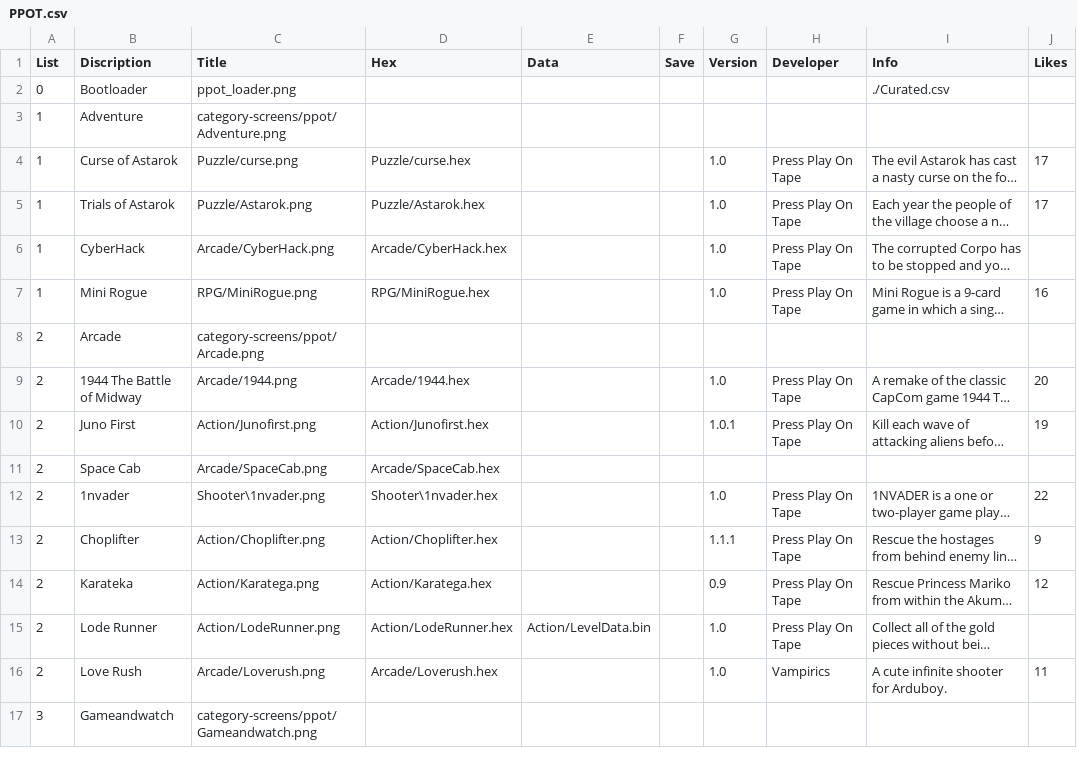
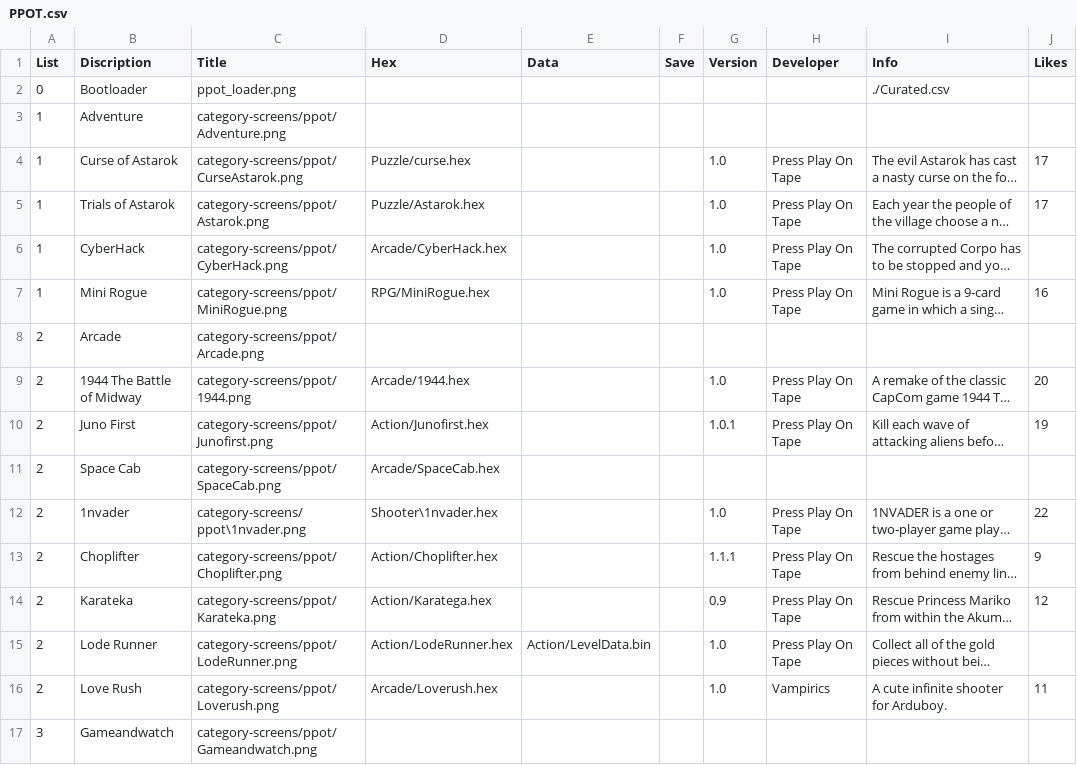
Before and after one commit to filmote/CartBuilder, a CSV file: PPOT.csv, drawn as a sheet; only a part is shown; long unchanged cells end in …; the diff covers the shown part only; the diff names each change by its address in the sheet, - before the commit and + after, or states it on an @@ line.

Commit message:
Update PPOT Images

```diff
--- a/PPOT.csv
+++ b/PPOT.csv
-C4 (Title): Puzzle/curse.png
+C4 (Title): category-screens/ppot/CurseAstarok.png
-C5 (Title): Puzzle/Astarok.png
+C5 (Title): category-screens/ppot/Astarok.png
-C6 (Title): Arcade/CyberHack.png
+C6 (Title): category-screens/ppot/CyberHack.png
-C7 (Title): RPG/MiniRogue.png
+C7 (Title): category-screens/ppot/MiniRogue.png
-C9 (Title): Arcade/1944.png
+C9 (Title): category-screens/ppot/1944.png
-C10 (Title): Action/Junofirst.png
+C10 (Title): category-screens/ppot/Junofirst.png
-C11 (Title): Arcade/SpaceCab.png
+C11 (Title): category-screens/ppot/SpaceCab.png
-C12 (Title): Shooter\1nvader.png
+C12 (Title): category-screens/ppot\1nvader.png
-C13 (Title): Action/Choplifter.png
+C13 (Title): category-screens/ppot/Choplifter.png
-C14 (Title): Action/Karatega.png
+C14 (Title): category-screens/ppot/Karateka.png
-C15 (Title): Action/LodeRunner.png
+C15 (Title): category-screens/ppot/LodeRunner.png
-C16 (Title): Arcade/Loverush.png
+C16 (Title): category-screens/ppot/Loverush.png
```
Also changed, not shown: 21 edited cells elsewhere in this file, PPOT_XL.csv, 33 other files.
